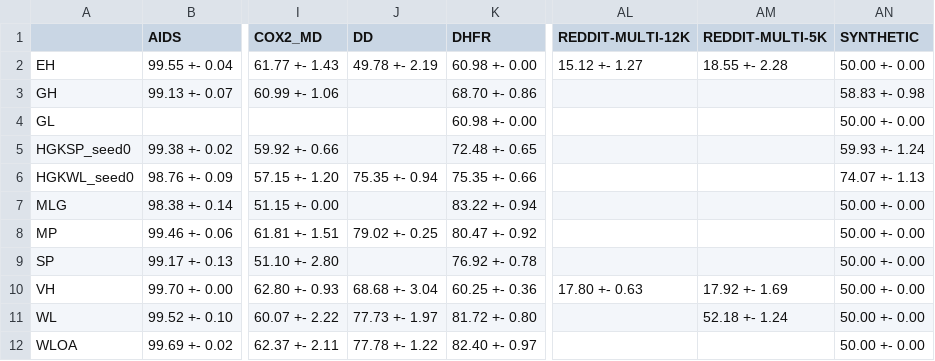
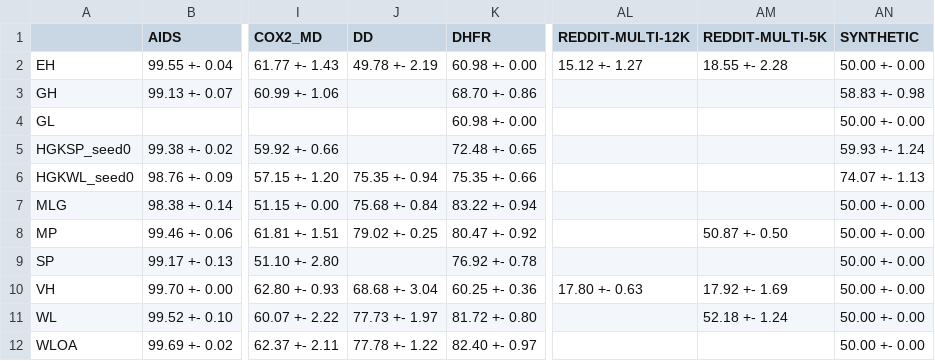
Before and after one commit to BorgwardtLab/graphkernels-review, a CSV file: results/Accuracies_with_sdev.csv, drawn as a sheet; only a part is shown, gaps mark what is left out; the diff names each change by its address in the sheet, - before the commit and + after, or states it on an @@ line.

Commit message:
Extended accuracies

```diff
--- a/results/Accuracies_with_sdev.csv
+++ b/results/Accuracies_with_sdev.csv
-J7 (DD): (empty)
+J7 (DD): 75.68 +- 0.84
-AM8 (REDDIT-MULTI-5K): (empty)
+AM8 (REDDIT-MULTI-5K): 50.87 +- 0.50
```
Also changed, not shown: results/Accuracies.csv.
